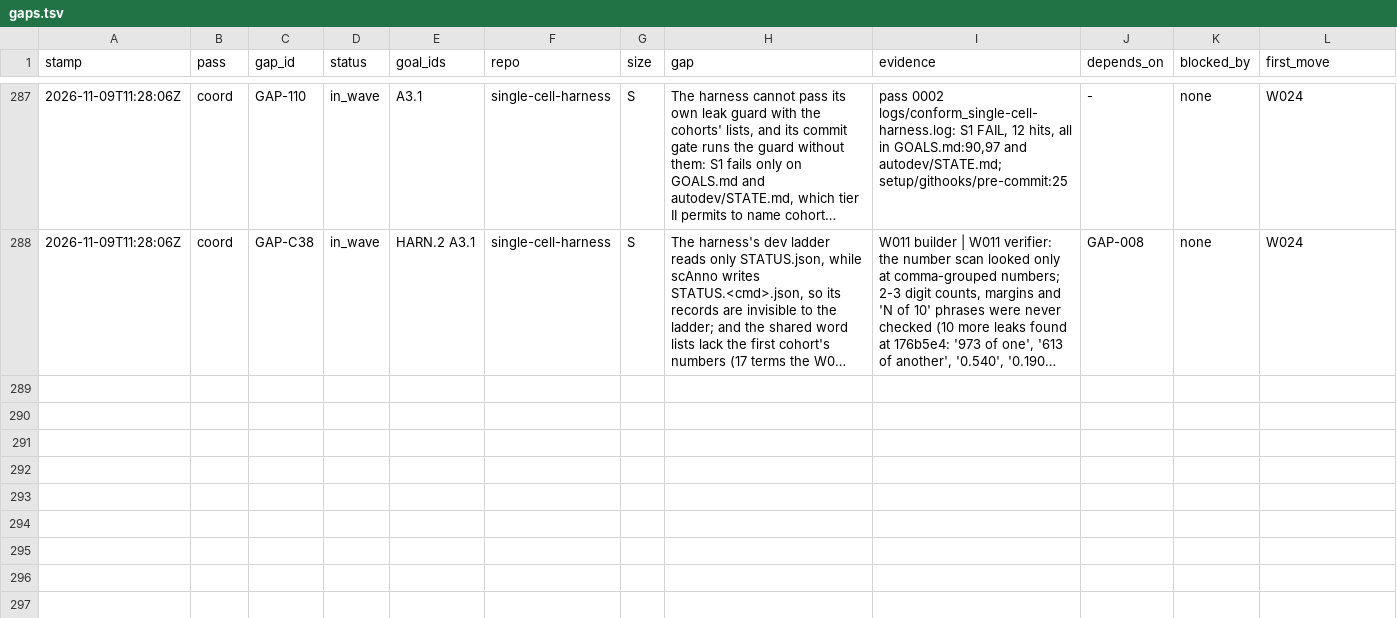
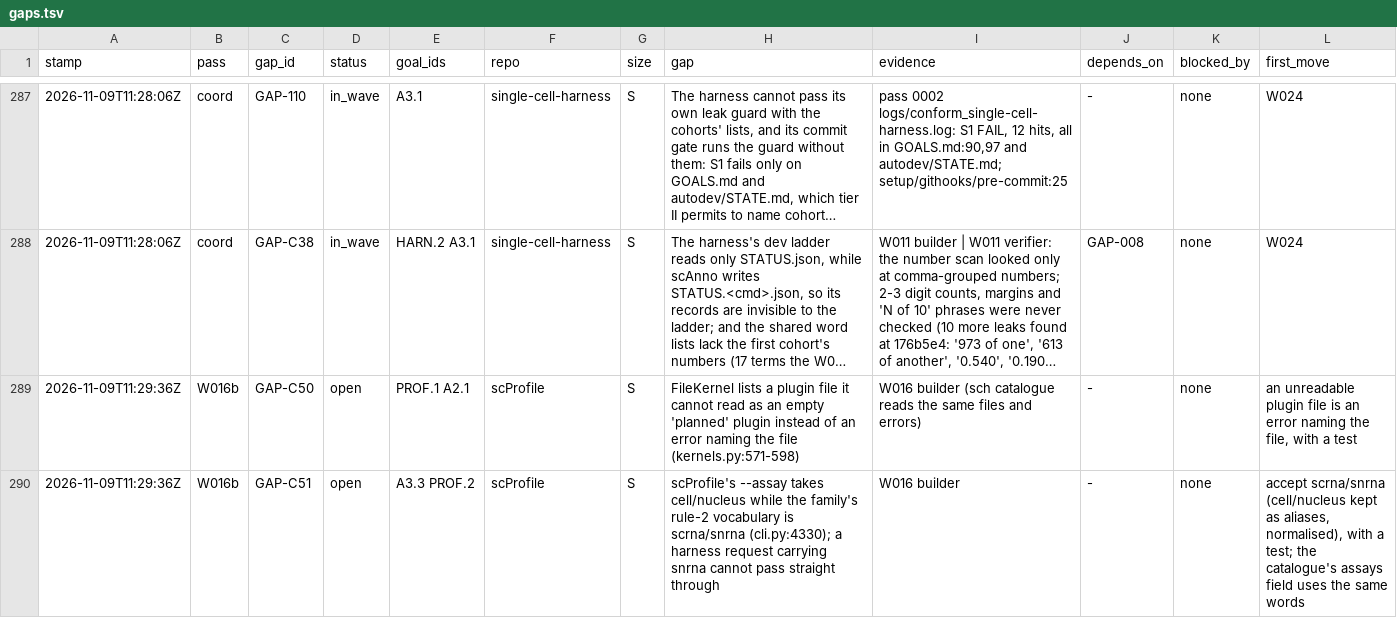
Before and after one commit to JiaenLin/single-cell-harness, a TSV file: autodev/ledger/gaps.tsv, drawn as a sheet; only a part is shown, gaps mark what is left out; long unchanged cells end in …; the diff names each change by its address in the sheet, - before the commit and + after, or states it on an @@ line.

```diff
--- a/autodev/ledger/gaps.tsv
+++ b/autodev/ledger/gaps.tsv
+row 289: 2026-11-09T11:29:36Z | W016b | GAP-C50 | open | PROF.1 A2.1 | scProfile | S | FileKernel lists a plugin file it cannot read as an empty 'planned' plugin instead of an error naming the file (kernels.py:571-598) | W016 builder (sch catalogue reads the same files and errors) | - | none | an unreadable plugin file is an error naming the file, with a test
+row 290: 2026-11-09T11:29:36Z | W016b | GAP-C51 | open | A3.3 PROF.2 | scProfile | S | scProfile's --assay takes cell/nucleus while the family's rule-2 vocabulary is scrna/snrna (cli.py:4330); a harness request carrying snrna cannot pass straight through | W016 builder | - | none | accept scrna/snrna (cell/nucleus kept as aliases, normalised), with a test; the catalogue's assays field uses the same words
```
Also changed, not shown: autodev/ledger/waves.tsv.
